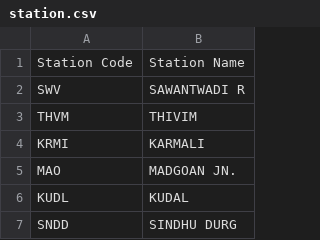
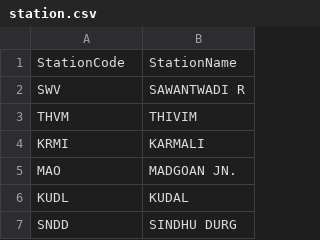
Before and after one commit to BhaviniMadhuranath/Railway_Scheduling, a CSV file: station.csv, drawn as a sheet; only a part is shown.

```diff
--- a/station.csv
+++ b/station.csv
@@ -1,2 +1,2 @@
-Station Code,Station Name
+StationCode,StationName
 SWV,SAWANTWADI R
```
Also changed, not shown: train.csv, 8 other files.
